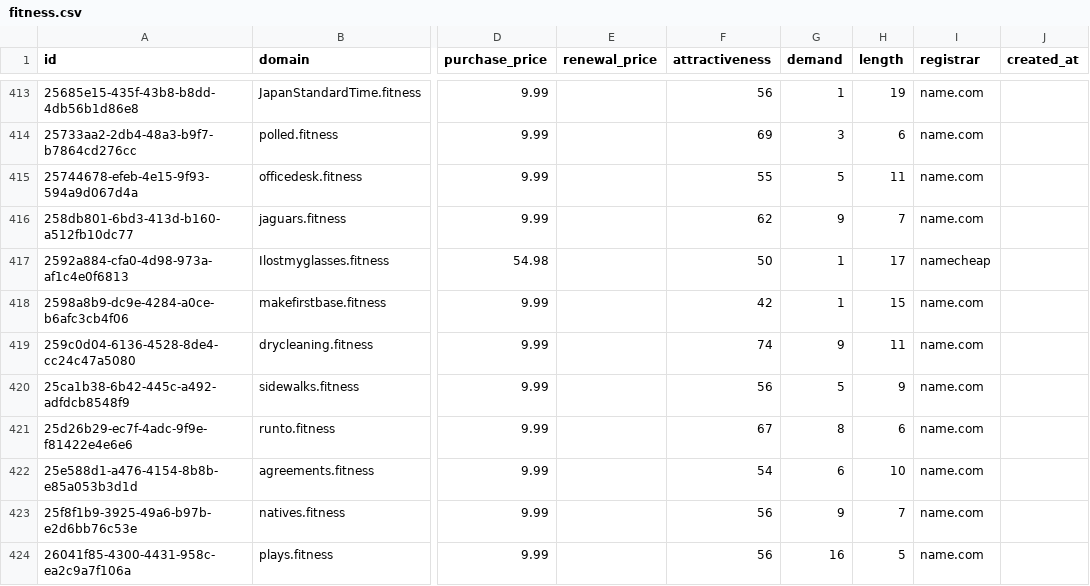
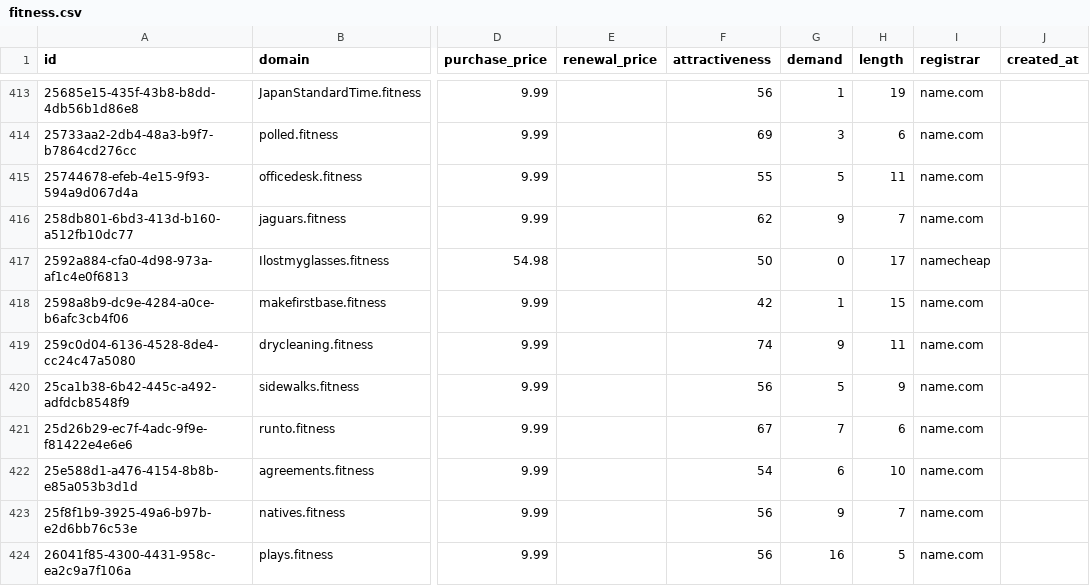
Before and after one commit to UniqueDomains/fitness-oneword-domains, a CSV file: fitness.csv, drawn as a sheet; only a part is shown, gaps mark what is left out; the diff covers the shown part only; the diff names each change by its address in the sheet, - before the commit and + after, or states it on an @@ line.

```diff
--- a/fitness.csv
+++ b/fitness.csv
-G417 (demand): 1
+G417 (demand): 0
-G421 (demand): 8
+G421 (demand): 7
```
Also changed, not shown: 1 added row, 1 removed row and 46 edited cells elsewhere in this file, 4 other files.
